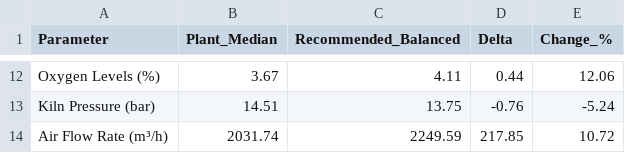
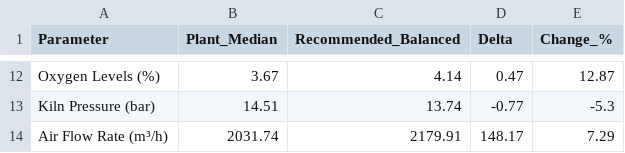
Before and after one commit to DeFidelity/Process-Optimisation-for-sustainable-cement-production-with-machine-learning, a CSV file: outputs/tables/balanced_setpoint_recommendations.csv, drawn as a sheet; only a part is shown, gaps mark what is left out; the diff covers the shown part only; the diff names each change by its address in the sheet, - before the commit and + after, or states it on an @@ line.

```diff
--- a/outputs/tables/balanced_setpoint_recommendations.csv
+++ b/outputs/tables/balanced_setpoint_recommendations.csv
-C12 (Recommended_Balanced): 4.11
+C12 (Recommended_Balanced): 4.14
-D12 (Delta): 0.44
+D12 (Delta): 0.47
-E12 (Change_%): 12.06
+E12 (Change_%): 12.87
-C13 (Recommended_Balanced): 13.75
+C13 (Recommended_Balanced): 13.74
-D13 (Delta): -0.76
+D13 (Delta): -0.77
-E13 (Change_%): -5.24
+E13 (Change_%): -5.3
-C14 (Recommended_Balanced): 2249.59
+C14 (Recommended_Balanced): 2179.91
-D14 (Delta): 217.85
+D14 (Delta): 148.17
-E14 (Change_%): 10.72
+E14 (Change_%): 7.29
```
Also changed, not shown: 30 edited cells elsewhere in this file, outputs/tables/pareto_front_results.csv, outputs/tables/table_4_1_pareto_solutions.csv, 20 other files.
